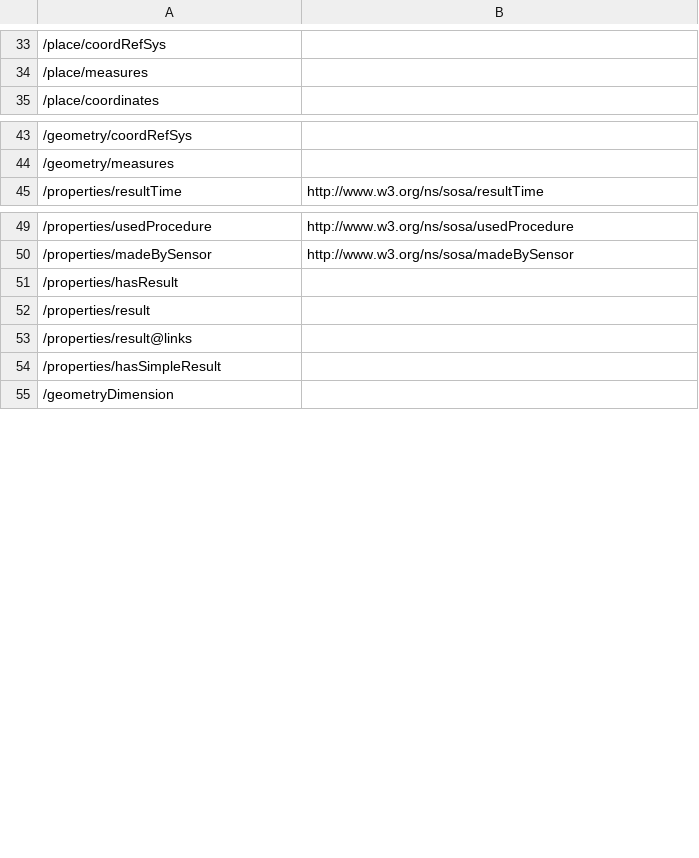
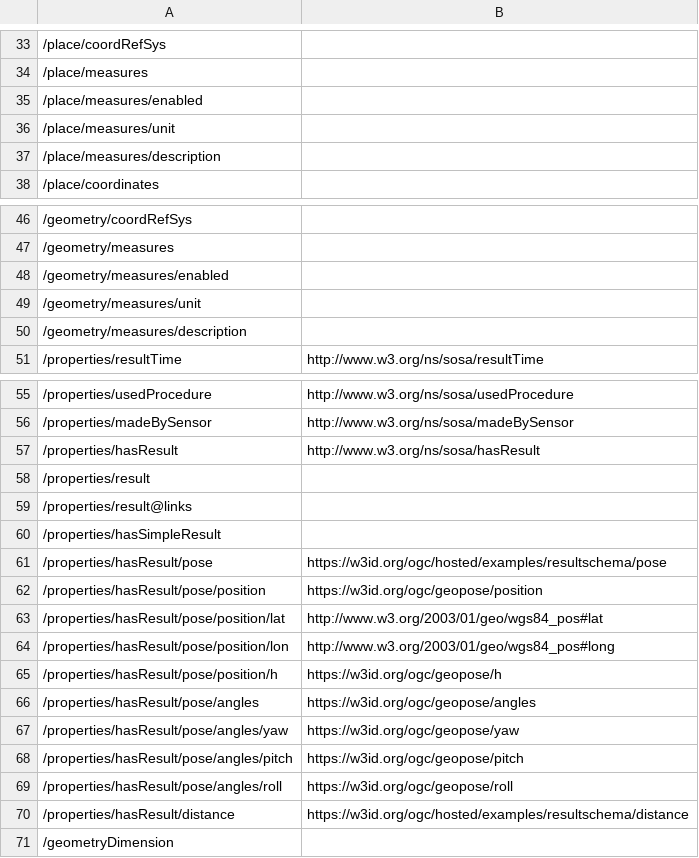
Before and after one commit to ogcincubator/bblocks-examples, a TSV file: build/annotated/bbr/examples/observation/vectorObservationFeature/_visited_properties.tsv, drawn as a sheet; only a part is shown, gaps mark what is left out; addresses are those after the commit; the diff covers the shown part only; the diff names each change by its address in the sheet, - before the commit and + after, or states it on an @@ line.

Commit message:
Building blocks postprocessing

```diff
--- a/build/annotated/bbr/examples/observation/vectorObservationFeature/_visited_properties.tsv
+++ b/build/annotated/bbr/examples/observation/vectorObservationFeature/_visited_properties.tsv
+row 35: /place/measures/enabled
+row 36: /place/measures/unit
+row 37: /place/measures/description
+row 48: /geometry/measures/enabled
+row 49: /geometry/measures/unit
+row 50: /geometry/measures/description
-B57: (empty)
+B57: http://www.w3.org/ns/sosa/hasResult
+row 61: /properties/hasResult/pose | https://w3id.org/ogc/hosted/examples/resultschema/pose
+row 62: /properties/hasResult/pose/position | https://w3id.org/ogc/geopose/position
+row 63: /properties/hasResult/pose/position/lat | http://www.w3.org/2003/01/geo/wgs84_pos#lat
+row 64: /properties/hasResult/pose/position/lon | http://www.w3.org/2003/01/geo/wgs84_pos#long
+row 65: /properties/hasResult/pose/position/h | https://w3id.org/ogc/geopose/h
+row 66: /properties/hasResult/pose/angles | https://w3id.org/ogc/geopose/angles
+row 67: /properties/hasResult/pose/angles/yaw | https://w3id.org/ogc/geopose/yaw
+row 68: /properties/hasResult/pose/angles/pitch | https://w3id.org/ogc/geopose/pitch
+row 69: /properties/hasResult/pose/angles/roll | https://w3id.org/ogc/geopose/roll
+row 70: /properties/hasResult/distance | https://w3id.org/ogc/hosted/examples/resultschema/distance
```
Also changed, not shown: 6 added rows elsewhere in this file, build/annotated/bbr/examples/feature/externalSchema/_visited_properties.tsv, build/annotated/bbr/examples/feature/geojsonFeature/_visited_properties.tsv, 52 other files.
